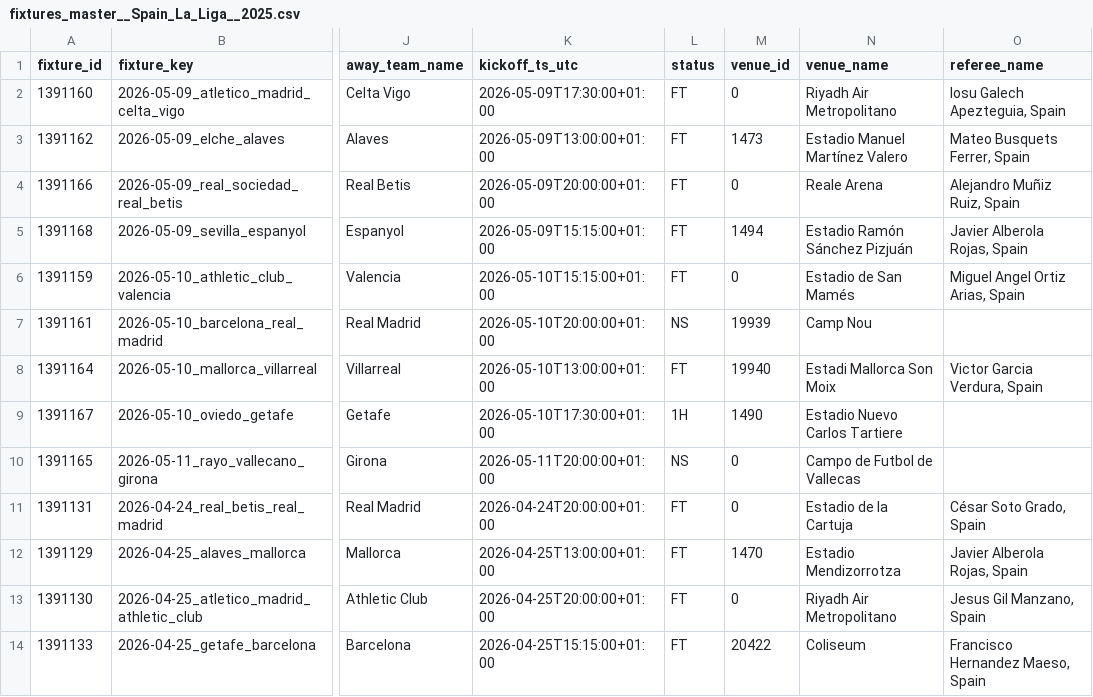
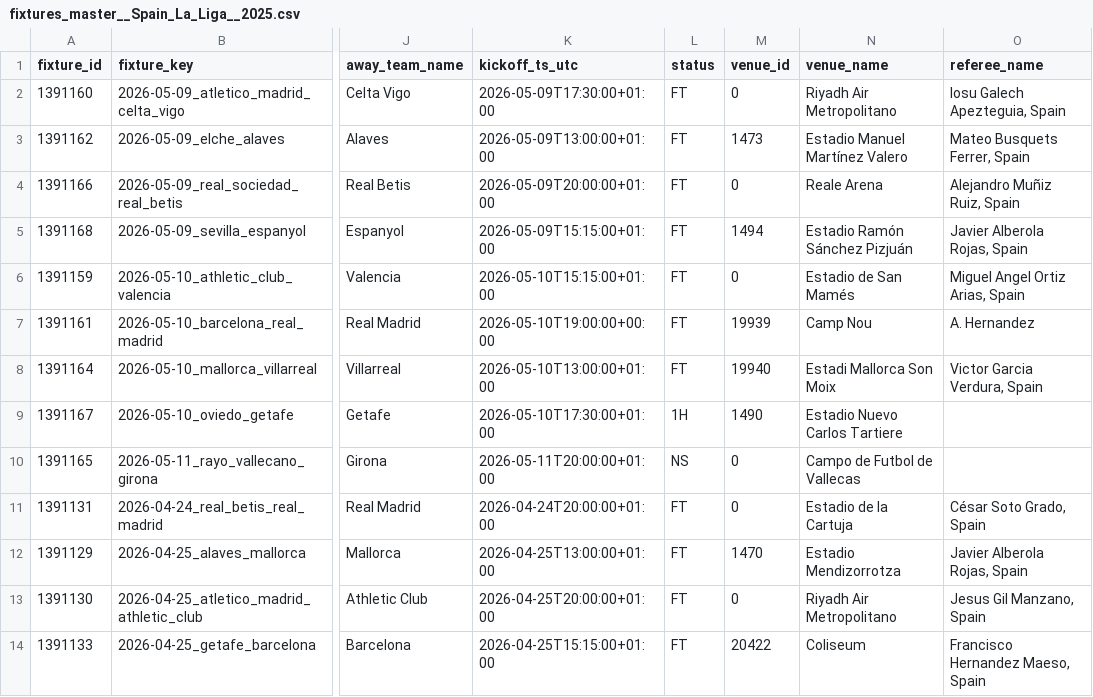
Before and after one commit to ZadarX43/og_BAWA_codex_OCT, a CSV file: BAWA PORTO/data_sources/api_football/normalized/fixtures_master__Spain_La_Liga__2025.csv, drawn as a sheet; only a part is shown, gaps mark what is left out; the diff names each change by its address in the sheet, - before the commit and + after, or states it on an @@ line.

```diff
--- a/BAWA PORTO/data_sources/api_football/normalized/fixtures_master__Spain_La_Liga__2025.csv
+++ b/BAWA PORTO/data_sources/api_football/normalized/fixtures_master__Spain_La_Liga__2025.csv
-K7 (kickoff_ts_utc): 2026-05-10T20:00:00+01:00
+K7 (kickoff_ts_utc): 2026-05-10T19:00:00+00:00
-L7 (status): NS
+L7 (status): FT
-O7 (referee_name): (empty)
+O7 (referee_name): A. Hernandez
```
Also changed, not shown: BAWA PORTO/data_sources/api_football/normalized/lineups__Spain_La_Liga__2025.csv, BAWA PORTO/data_sources/api_football/normalized/match_player_stats__Spain_La_Liga__2025.csv, 7 other files.
